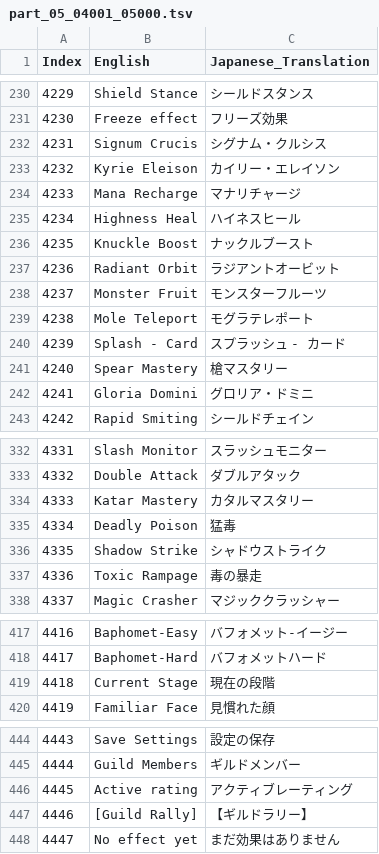
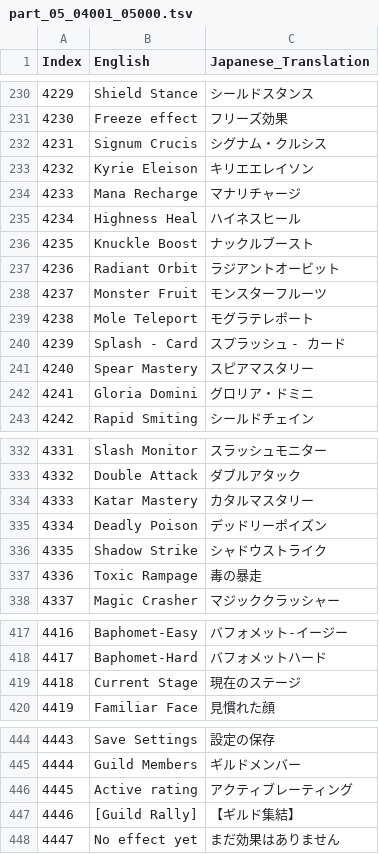
Before and after one commit to MiKoP4/RO3_Asia_Japanese_Patch, a TSV file: _TranslationWorkspace/split_1000/part_05_04001_05000.tsv, drawn as a sheet; only a part is shown, gaps mark what is left out; the diff covers the shown part only.

```diff
--- a/_TranslationWorkspace/split_1000/part_05_04001_05000.tsv
+++ b/_TranslationWorkspace/split_1000/part_05_04001_05000.tsv
@@ -232,3 +232,3 @@ Index	English	Japanese_Translation
 4231	Signum Crucis	シグナム・クルシス
-4232	Kyrie Eleison	カイリー・エレイソン
+4232	Kyrie Eleison	キリエエレイソン
 4233	Mana Recharge	マナリチャージ
@@ -240,3 +240,3 @@ Index	English	Japanese_Translation
 4239	Splash - Card	スプラッシュ - カード
-4240	Spear Mastery	槍マスタリー
+4240	Spear Mastery	スピアマスタリー
 4241	Gloria Domini	グロリア・ドミニ
@@ -334,3 +334,3 @@ Index	English	Japanese_Translation
 4333	Katar Mastery	カタルマスタリー
-4334	Deadly Poison	猛毒
+4334	Deadly Poison	デッドリーポイズン
 4335	Shadow Strike	シャドウストライク
@@ -418,3 +418,3 @@ Index	English	Japanese_Translation
 4417	Baphomet-Hard	バフォメットハード
-4418	Current Stage	現在の段階
+4418	Current Stage	現在のステージ
 4419	Familiar Face	見慣れた顔
@@ -446,3 +446,3 @@ Index	English	Japanese_Translation
 4445	Active rating	アクティブレーティング
-4446	[Guild Rally]	【ギルドラリー】
+4446	[Guild Rally]	【ギルド集結】
 4447	No effect yet	まだ効果はありません
```
Also changed, not shown: 2 edited cells elsewhere in this file, _TranslationWorkspace/split_1000/part_08_07001_08000.tsv, _TranslationWorkspace/split_1000/part_14_13001_14000.tsv, 28 other files.
